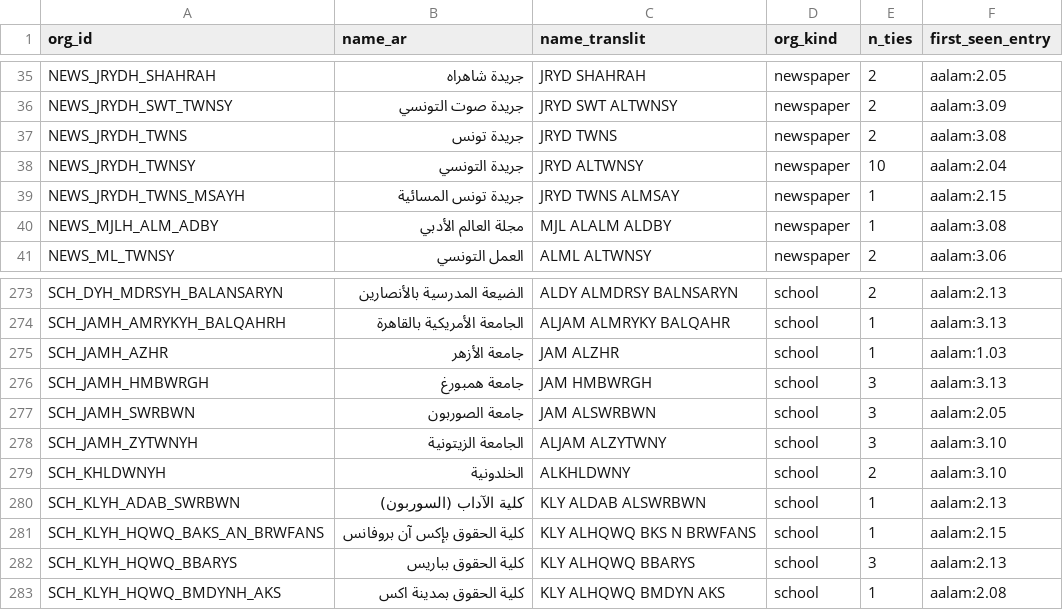
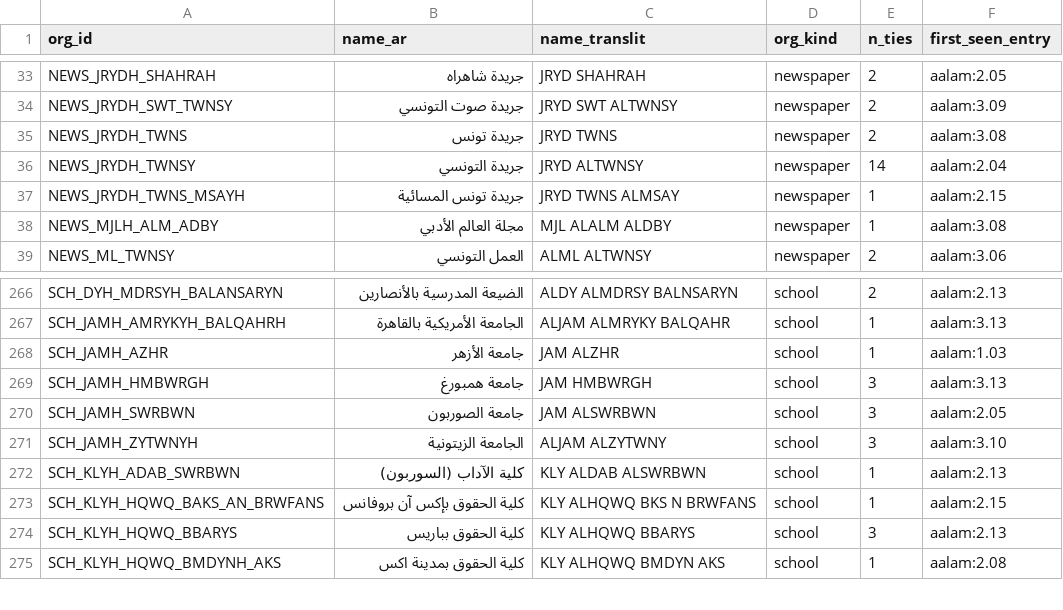
Before and after one commit to MedDhia/EliteNetworksTN, a CSV file: data/processed/aalam-tunisiyun/organisations.csv, drawn as a sheet; only a part is shown, gaps mark what is left out; the diff covers the shown part only.

```diff
--- a/data/processed/aalam-tunisiyun/organisations.csv
+++ b/data/processed/aalam-tunisiyun/organisations.csv
@@ -37,3 +35,3 @@ NEWS_JRYDH_SWT_TWNSY,جريدة صوت التونسي,JRYD SWT ALTWNSY,newspaper
 NEWS_JRYDH_TWNS,جريدة تونس,JRYD TWNS,newspaper,2,aalam:3.08
-NEWS_JRYDH_TWNSY,جريدة التونسي,JRYD ALTWNSY,newspaper,10,aalam:2.04
+NEWS_JRYDH_TWNSY,جريدة التونسي,JRYD ALTWNSY,newspaper,14,aalam:2.04
 NEWS_JRYDH_TWNS_MSAYH,جريدة تونس المسائية,JRYD TWNS ALMSAY,newspaper,1,aalam:2.15
@@ -278,3 +271,2 @@ SCH_JAMH_SWRBWN,جامعة الصوربون,JAM ALSWRBWN,school,3,aalam:2.05
 SCH_JAMH_ZYTWNYH,الجامعة الزيتونية,ALJAM ALZYTWNY,school,3,aalam:3.10
-SCH_KHLDWNYH,الخلدونية,ALKHLDWNY,school,2,aalam:3.10
 SCH_KLYH_ADAB_SWRBWN,كلية الآداب (السوربون),KLY ALDAB ALSWRBWN,school,1,aalam:2.13
```
Also changed, not shown: 7 removed rows and 5 edited cells elsewhere in this file, data/processed/aalam-tunisiyun/edges/all.csv, data/processed/aalam-tunisiyun/edges/membership.csv, 16 other files.
